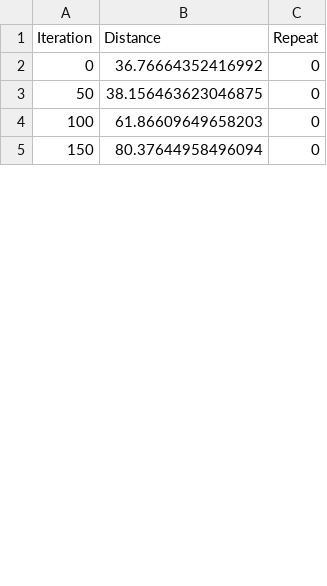
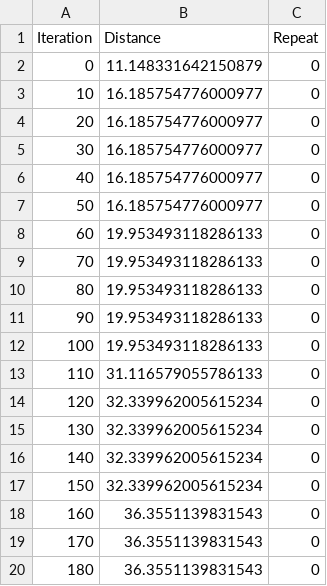
Before and after one commit to PatP15/robot-evolution, a CSV file: evolve_robot.csv, drawn as a sheet; only a part is shown; the diff covers the shown part only.

Commit message:
GA robot done

```diff
--- a/evolve_robot.csv
+++ b/evolve_robot.csv
@@ -1,5 +1,20 @@
 Iteration,Distance,Repeat
-0,36.76664352416992,0
-50,38.156463623046875,0
-100,61.86609649658203,0
-150,80.37644958496094,0
+0,11.148331642150879,0
+10,16.185754776000977,0
+20,16.185754776000977,0
+30,16.185754776000977,0
+40,16.185754776000977,0
+50,16.185754776000977,0
+60,19.953493118286133,0
+70,19.953493118286133,0
+80,19.953493118286133,0
+90,19.953493118286133,0
+100,19.953493118286133,0
+110,31.116579055786133,0
+120,32.339962005615234,0
+130,32.339962005615234,0
+140,32.339962005615234,0
+150,32.339962005615234,0
+160,36.3551139831543,0
+170,36.3551139831543,0
+180,36.3551139831543,0
```
Also changed, not shown: 25 added rows, 6 removed rows and 6 edited cells elsewhere in this file, 6 other files.
